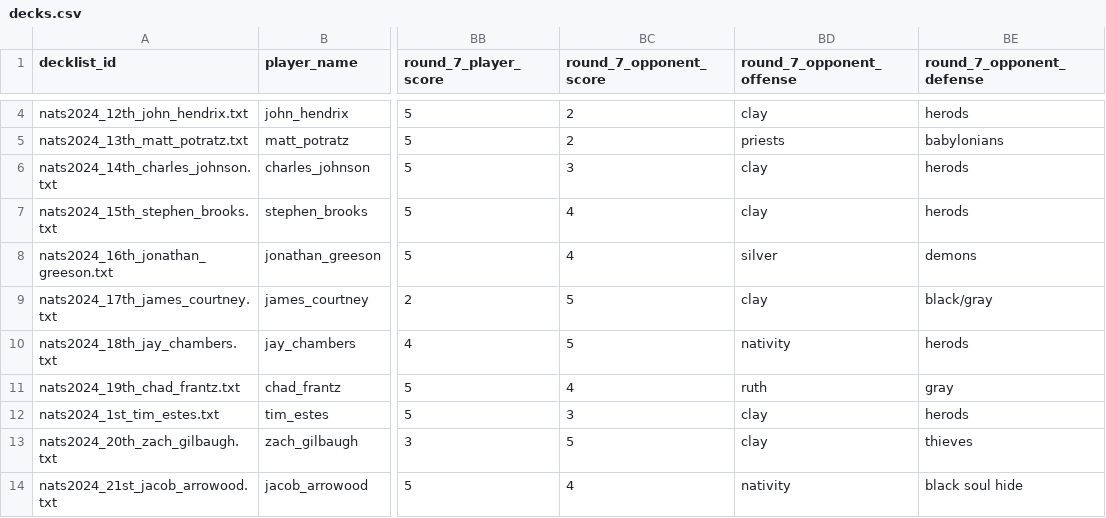
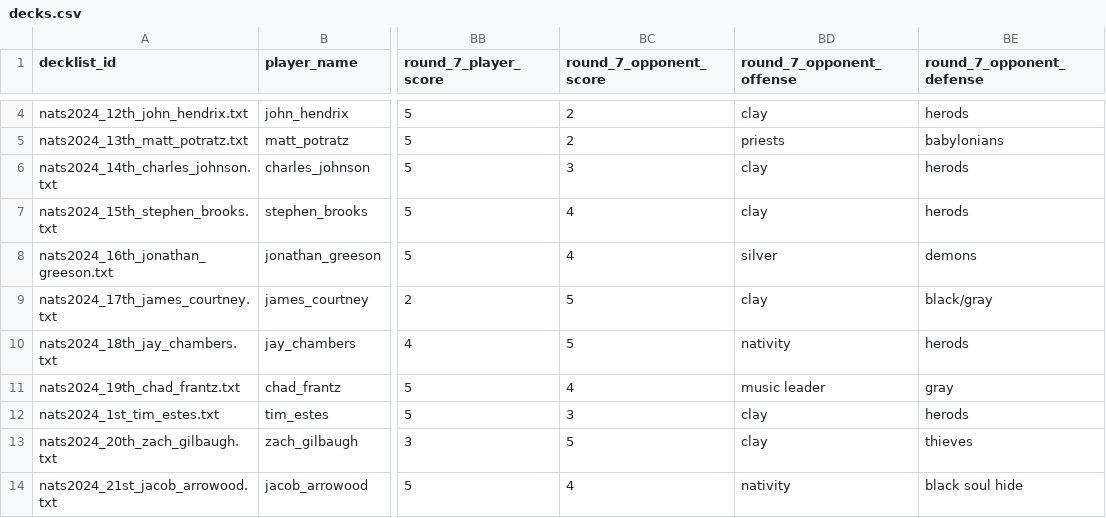
Before and after one commit to timothestes/redemption-nationals-data, a CSV file: data/tables/decks.csv, drawn as a sheet; only a part is shown, gaps mark what is left out; the diff covers the shown part only; the diff names each change by its address in the sheet, - before the commit and + after, or states it on an @@ line.

Commit message:
switch ruth to music leader

```diff
--- a/data/tables/decks.csv
+++ b/data/tables/decks.csv
-BD11 (round_7_opponent_offense): ruth
+BD11 (round_7_opponent_offense): music leader
```
Also changed, not shown: 6 edited cells elsewhere in this file, 1 other file.
